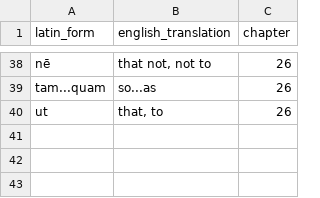
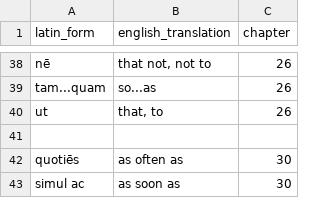
Before and after one commit to liujip0/latin-vocab, a CSV file: app/vocablists/conjunctions.csv, drawn as a sheet; only a part is shown, gaps mark what is left out; the diff names each change by its address in the sheet, - before the commit and + after, or states it on an @@ line.

```diff
--- a/app/vocablists/conjunctions.csv
+++ b/app/vocablists/conjunctions.csv
+row 41: (empty)
+row 42: quotiēs | as often as | 30
+row 43: simul ac | as soon as | 30
```
Also changed, not shown: app/vocablists/adjectives.csv, app/vocablists/nouns.csv, 3 other files.
